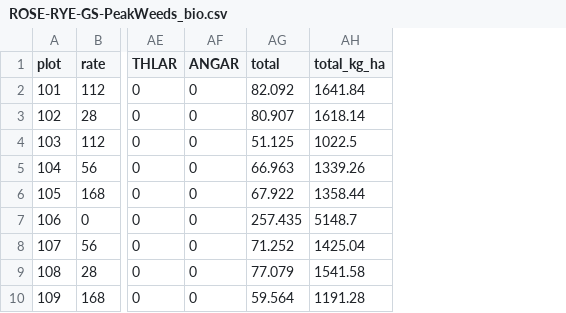
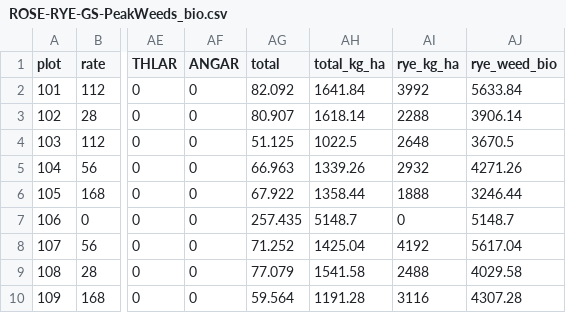
Before and after one commit to lew5444/ROSE-RYE-GS, a CSV file: ROSE-RYE-GS-PeakWeeds_bio.csv, drawn as a sheet; only a part is shown, gaps mark what is left out; the diff names each change by its address in the sheet, - before the commit and + after, or states it on an @@ line.

Commit message:
Add files via upload

```diff
--- a/ROSE-RYE-GS-PeakWeeds_bio.csv
+++ b/ROSE-RYE-GS-PeakWeeds_bio.csv
+column AI (rye_kg_ha), rows 2-10: 3992 | 2288 | 2648 | 2932 | 1888 | 0 | 4192 | 2488 | 3116
+column AJ (rye_weed_bio), rows 2-10: 5633.84 | 3906.14 | 3670.5 | 4271.26 | 3246.44 | 5148.7 | 5617.04 | 4029.58 | 4307.28
```
